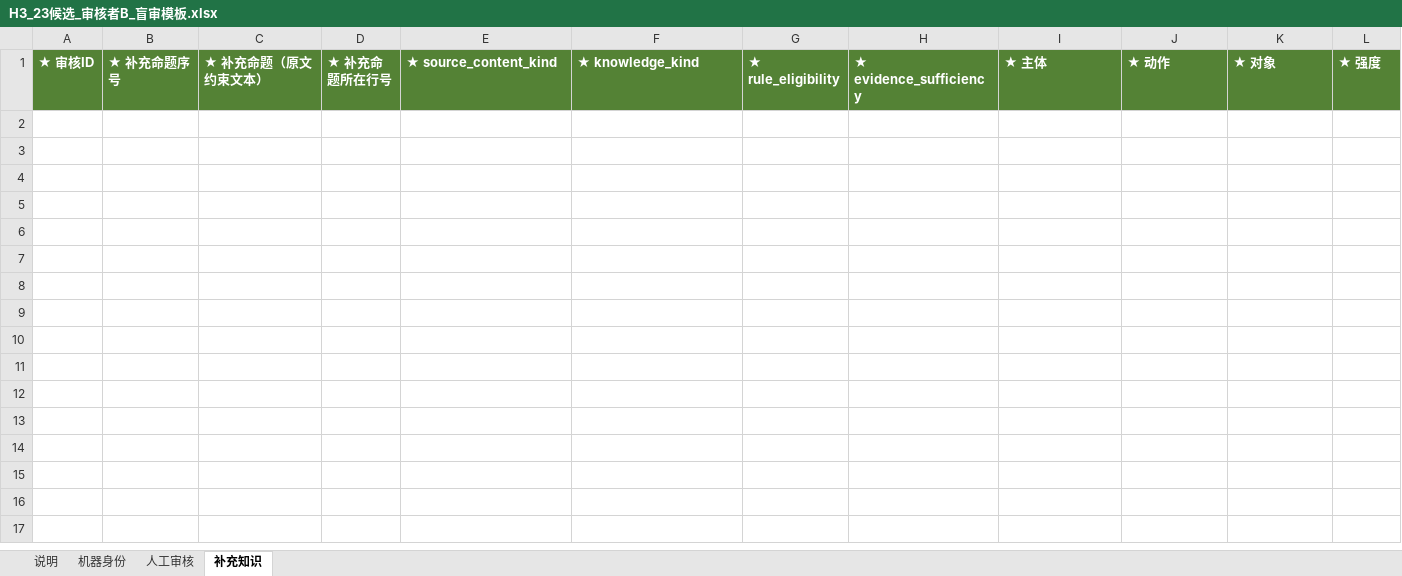
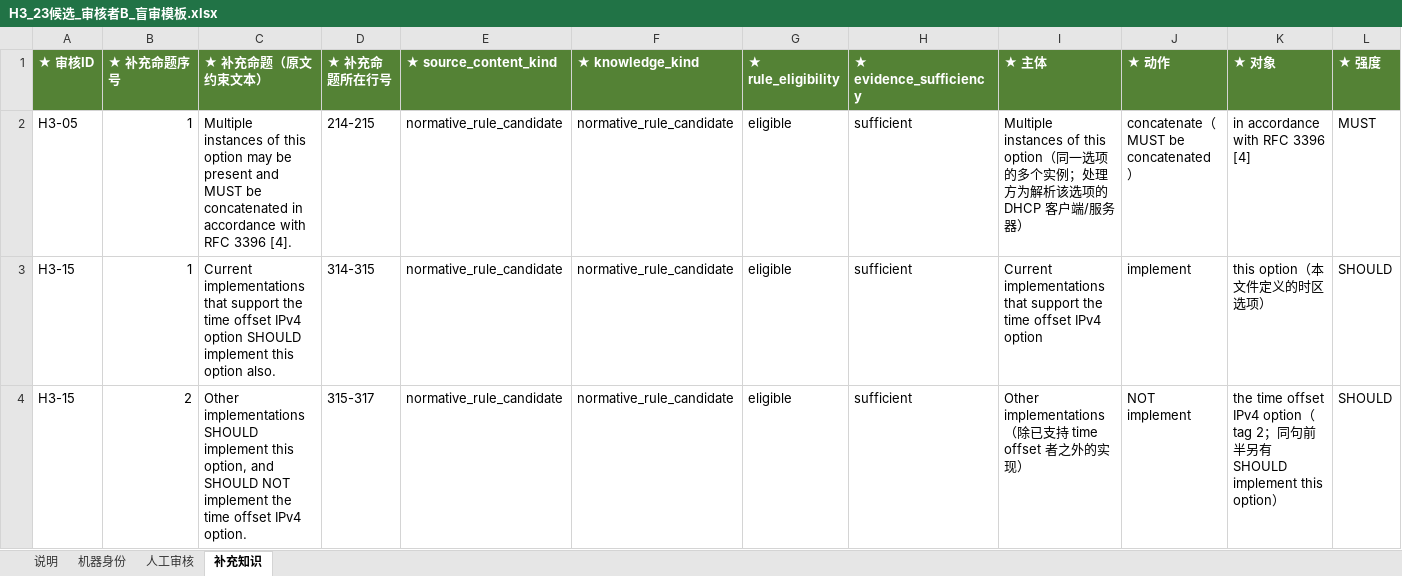
Before and after one commit to sssxzl/ProtoKG, an Excel workbook: docs/实施/待办与勘误/M0对账交付/M1-Q3-V2-E4-R1_H3候选人工盲审/H3_23候选_审核者B_盲审模板.xlsx, sheet 补充知识, drawn as a sheet; only a part is shown; values as stored, in another font and other column widths than the file's, no borders; rows hold the shown columns only; the diff names each change by its address in the sheet, - before the commit and + after, or states it on an @@ line.

```diff
--- a/docs/实施/待办与勘误/M0对账交付/M1-Q3-V2-E4-R1_H3候选人工盲审/H3_23候选_审核者B_盲审模板.xlsx (sheet 补充知识)
+++ b/docs/实施/待办与勘误/M0对账交付/M1-Q3-V2-E4-R1_H3候选人工盲审/H3_23候选_审核者B_盲审模板.xlsx (sheet 补充知识)
+row 2: H3-05 | 1 | Multiple instances of this option may be present and MUST be concatenated in accordance with RFC 3396 [4]. | 214-215 | normative_rule_candidate | normative_rule_candidate | eligible | sufficient | Multiple instances of this option（同一选项的多个实例；处理方为解析该选项的 DHCP 客户端/服务器） | concatenate（MUST be concatenated） | in accordance with RFC 3396 [4] | MUST
+row 3: H3-15 | 1 | Current implementations that support the time offset IPv4 option SHOULD implement this option also. | 314-315 | normative_rule_candidate | normative_rule_candidate | eligible | sufficient | Current implementations that support the time offset IPv4 option | implement | this option（本文件定义的时区选项） | SHOULD
+row 4: H3-15 | 2 | Other implementations SHOULD implement this option, and SHOULD NOT implement the time offset IPv4 option. | 315-317 | normative_rule_candidate | normative_rule_candidate | eligible | sufficient | Other implementations（除已支持 time offset 者之外的实现） | NOT implement | the time offset IPv4 option（tag 2；同句前半另有 SHOULD implement this option） | SHOULD
```
Also changed, not shown: sheet 人工审核, docs/实施/待办与勘误/M0对账交付/M1-Q3-V2-E4-R1_H3候选人工盲审/H3_23候选_审核者A_盲审模板.xlsx, 21 other files.
